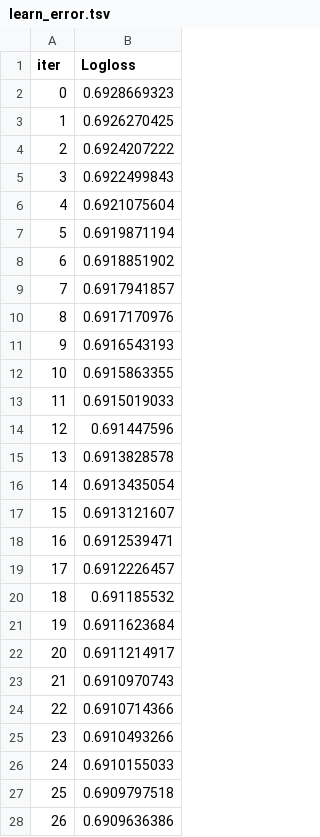
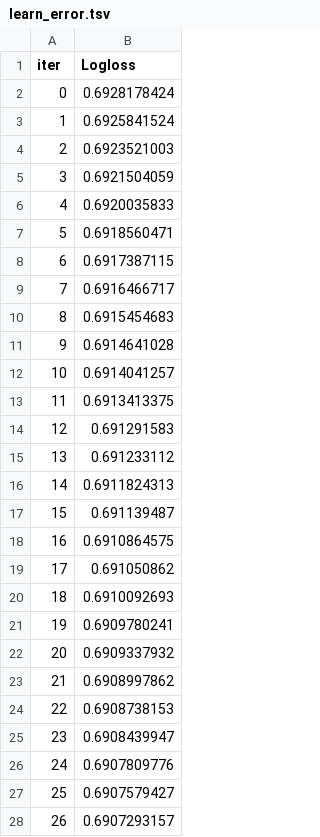
Before and after one commit to PIM-Data-Science/prescient-coding-challenge-2024, a TSV file: catboost_info/learn_error.tsv, drawn as a sheet; only a part is shown; the diff covers the shown part only.

```diff
--- a/catboost_info/learn_error.tsv
+++ b/catboost_info/learn_error.tsv
@@ -1,28 +1,28 @@
 iter	Logloss
-0	0.6928669323
-1	0.6926270425
-2	0.6924207222
-3	0.6922499843
-4	0.6921075604
-5	0.6919871194
-6	0.6918851902
-7	0.6917941857
-8	0.6917170976
-9	0.6916543193
-10	0.6915863355
-11	0.6915019033
-12	0.691447596
-13	0.6913828578
-14	0.6913435054
-15	0.6913121607
-16	0.6912539471
-17	0.6912226457
-18	0.691185532
-19	0.6911623684
-20	0.6911214917
-21	0.6910970743
-22	0.6910714366
-23	0.6910493266
-24	0.6910155033
-25	0.6909797518
-26	0.6909636386
+0	0.6928178424
+1	0.6925841524
+2	0.6923521003
+3	0.6921504059
+4	0.6920035833
+5	0.6918560471
+6	0.6917387115
+7	0.6916466717
+8	0.6915454683
+9	0.6914641028
+10	0.6914041257
+11	0.6913413375
+12	0.691291583
+13	0.691233112
+14	0.6911824313
+15	0.691139487
+16	0.6910864575
+17	0.691050862
+18	0.6910092693
+19	0.6909780241
+20	0.6909337932
+21	0.6908997862
+22	0.6908738153
+23	0.6908439947
+24	0.6907809776
+25	0.6907579427
+26	0.6907293157
```
Also changed, not shown: 73 edited cells elsewhere in this file, catboost_info/time_left.tsv, 3 other files.
